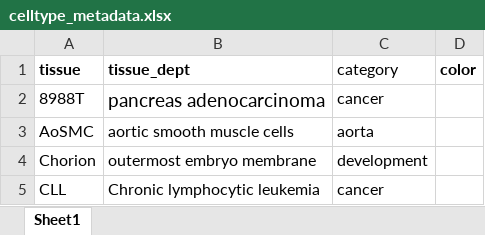
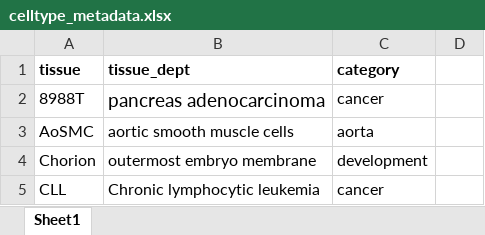
Before and after one commit to mgymrek/non-coding-annotations, an Excel workbook: basset-scripts/celltype_metadata.xlsx, sheet Sheet1, drawn as a sheet; only a part is shown; values as stored, in another font and other column widths than the file's, no borders; the diff names each change by its address in the sheet, - before the commit and + after, or states it on an @@ line.

Commit message:
tissue correlation notebook

```diff
--- a/basset-scripts/celltype_metadata.xlsx (sheet Sheet1)
+++ b/basset-scripts/celltype_metadata.xlsx (sheet Sheet1)
-C1 bold: off
+C1 bold: on
-D1: color
+D1: (empty)
```
Also changed, not shown: 1 other file.
